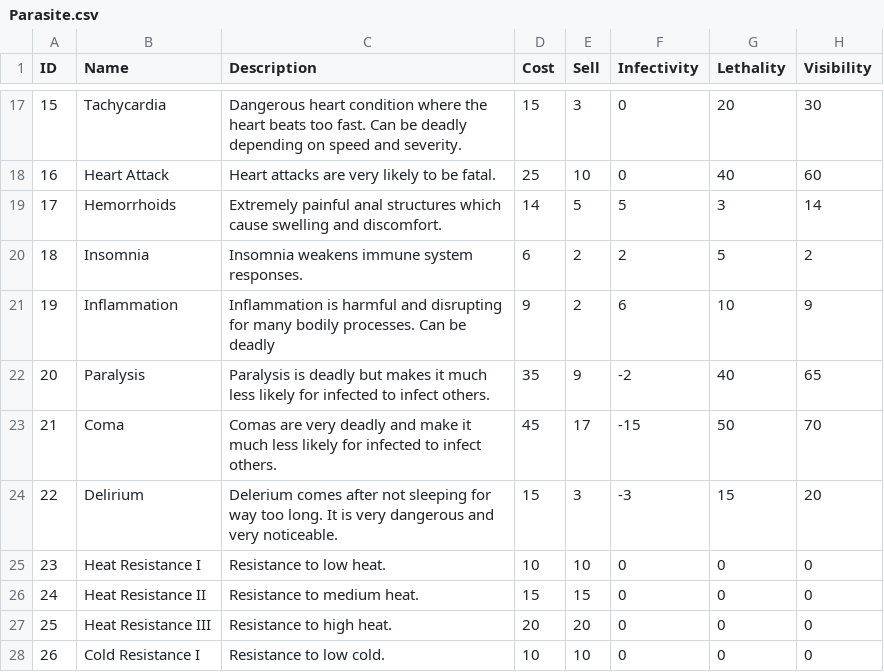
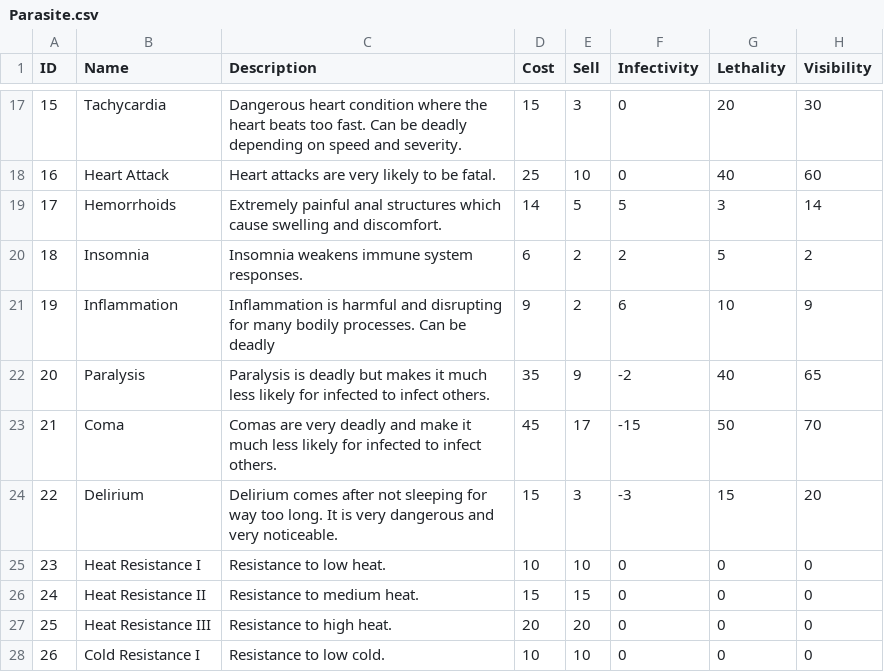
Before and after one commit to gbc1230/browndemic, a CSV file: Parasite.csv, drawn as a sheet; only a part is shown, gaps mark what is left out; the diff names each change by its address in the sheet, - before the commit and + after, or states it on an @@ line.

```diff
--- a/Parasite.csv
+++ b/Parasite.csv
-C24 (Description): Delerium comes after…
+C24 (Description): Delirium comes after…
```
Also changed, not shown: Bacteria.csv, Virus.csv, 22 other files.
